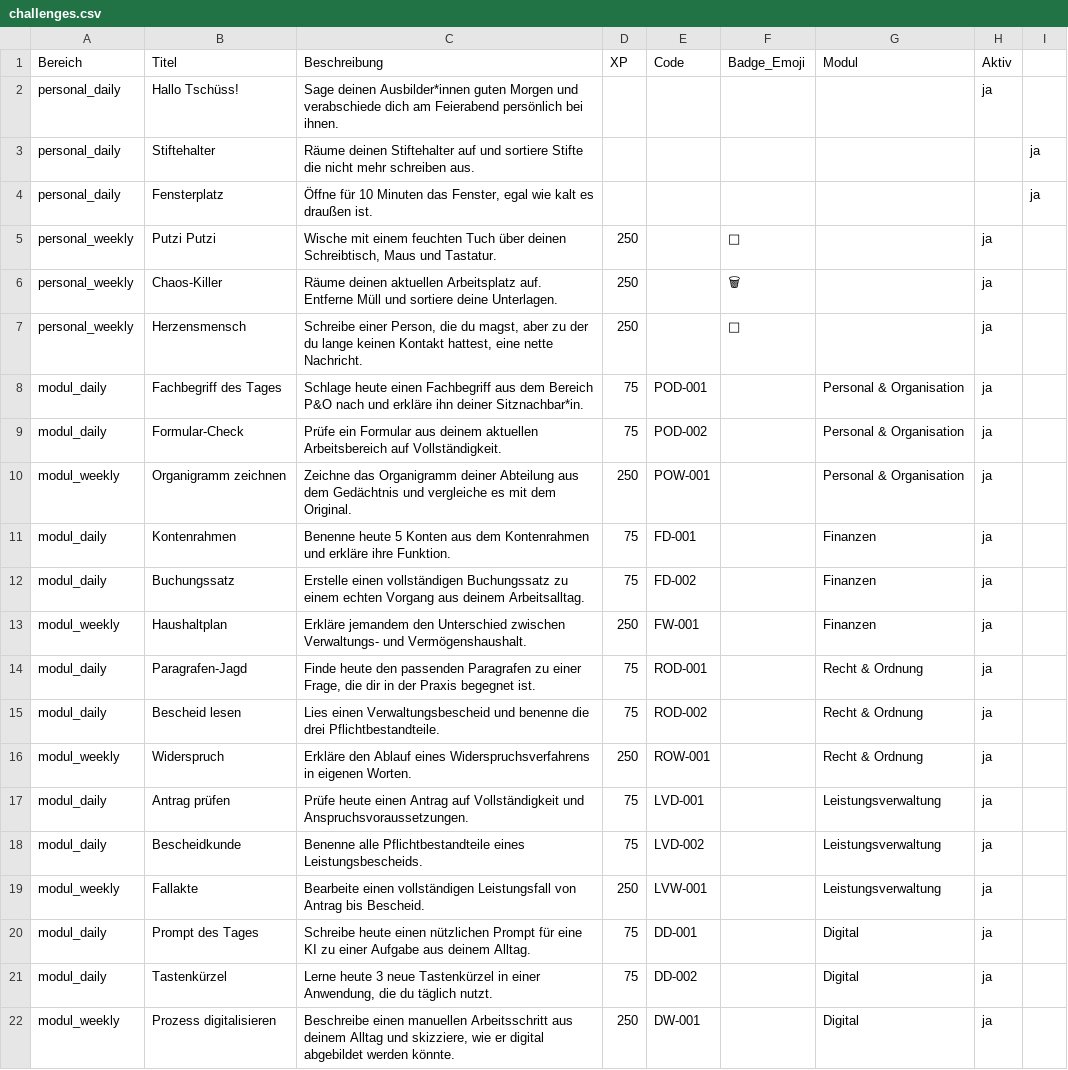
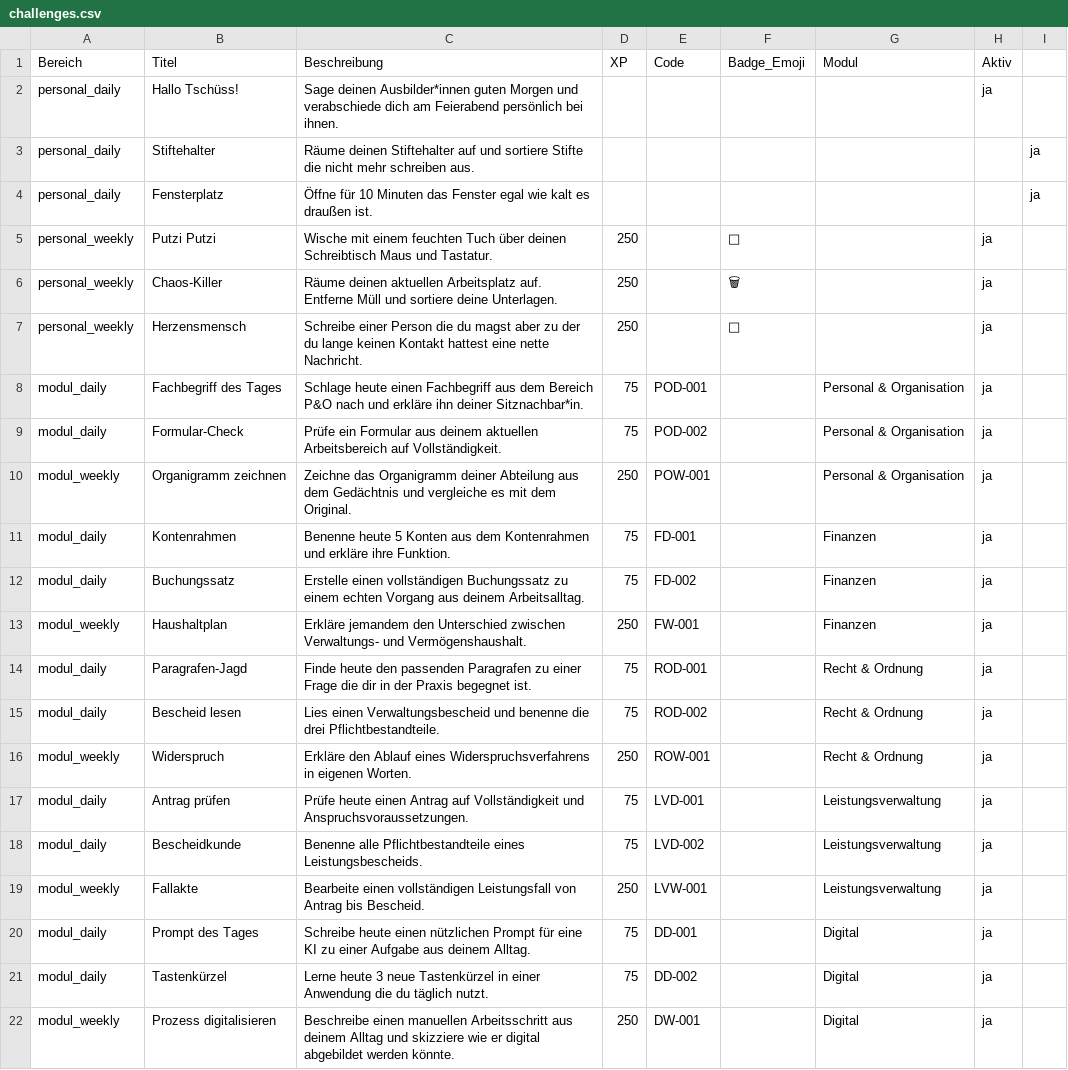
Before and after one commit to ABZ-DO/Next-Level, a CSV file: challenges.csv, drawn as a sheet; the diff names each change by its address in the sheet, - before the commit and + after, or states it on an @@ line.

Commit message:
Update challenges.csv

```diff
--- a/challenges.csv
+++ b/challenges.csv
-C4 (Beschreibung): …Minuten das Fenster, egal wie…
+C4 (Beschreibung): …Minuten das Fenster egal wie…
-C5 (Beschreibung): …über deinen Schreibtisch, Maus und…
+C5 (Beschreibung): …über deinen Schreibtisch Maus und…
-C7 (Beschreibung): Schreibe einer Person, die du magst, aber zu der du lange keinen Kontakt hattest, eine nette…
+C7 (Beschreibung): Schreibe einer Person die du magst aber zu der du lange keinen Kontakt hattest eine nette…
-C14 (Beschreibung): …zu einer Frage, die dir…
+C14 (Beschreibung): …zu einer Frage die dir…
-C21 (Beschreibung): …in einer Anwendung, die du…
+C21 (Beschreibung): …in einer Anwendung die du…
-C22 (Beschreibung): …Alltag und skizziere, wie er…
+C22 (Beschreibung): …Alltag und skizziere wie er…
```
